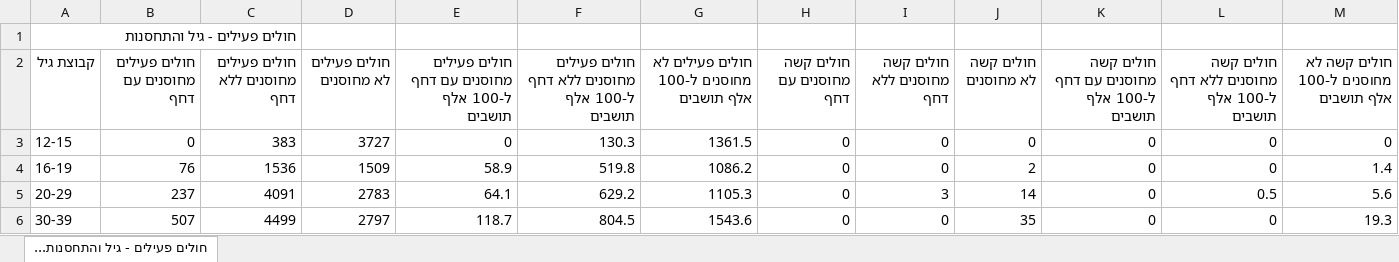
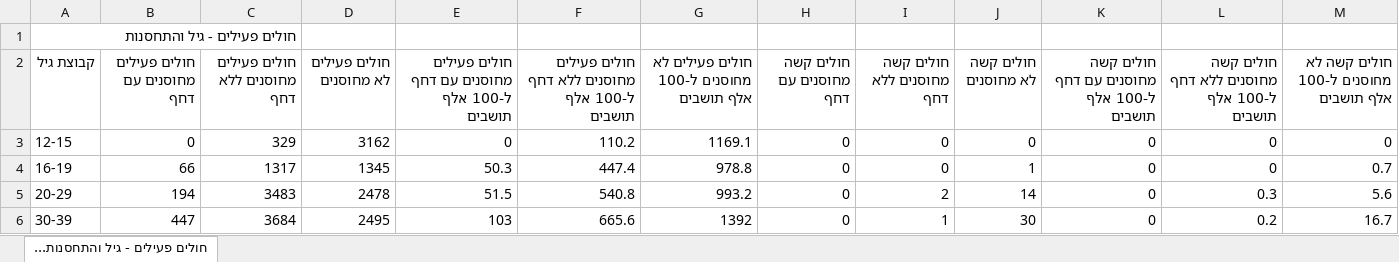
Before and after one commit to iangow/covid_israel, an Excel workbook: israel_covid.xlsx, sheet חולים פעילים - גיל והתחסנות..., drawn as a sheet; only a part is shown; values as stored, in another font and other column widths than the file's, no borders; the diff covers the shown part only; the diff names each change by its address in the sheet, - before the commit and + after, or states it on an @@ line.

Commit message:
Updated using data downloaded on 2021-09-29.

```diff
--- a/israel_covid.xlsx (sheet חולים פעילים - גיל והתחסנות...)
+++ b/israel_covid.xlsx (sheet חולים פעילים - גיל והתחסנות...)
-C3 (חולים פעילים מחוסנים ללא דחף): 383
+C3 (חולים פעילים מחוסנים ללא דחף): 329
-D3 (חולים פעילים לא מחוסנים): 3727
+D3 (חולים פעילים לא מחוסנים): 3162
-F3: 130.3
+F3: 110.2
-G3: 1361.5
+G3: 1169.1
-B4 (חולים פעילים מחוסנים עם דחף): 76
+B4 (חולים פעילים מחוסנים עם דחף): 66
-C4 (חולים פעילים מחוסנים ללא דחף): 1536
+C4 (חולים פעילים מחוסנים ללא דחף): 1317
-D4 (חולים פעילים לא מחוסנים): 1509
+D4 (חולים פעילים לא מחוסנים): 1345
-E4: 58.9
+E4: 50.3
-F4: 519.8
+F4: 447.4
-G4: 1086.2
+G4: 978.8
-J4 (חולים קשה לא מחוסנים): 2
+J4 (חולים קשה לא מחוסנים): 1
-M4: 1.4
+M4: 0.7
-B5 (חולים פעילים מחוסנים עם דחף): 237
+B5 (חולים פעילים מחוסנים עם דחף): 194
-C5 (חולים פעילים מחוסנים ללא דחף): 4091
+C5 (חולים פעילים מחוסנים ללא דחף): 3483
-D5 (חולים פעילים לא מחוסנים): 2783
+D5 (חולים פעילים לא מחוסנים): 2478
-E5: 64.1
+E5: 51.5
-F5: 629.2
+F5: 540.8
-G5: 1105.3
+G5: 993.2
-I5 (חולים קשה מחוסנים ללא דחף): 3
+I5 (חולים קשה מחוסנים ללא דחף): 2
-L5: 0.5
+L5: 0.3
-B6 (חולים פעילים מחוסנים עם דחף): 507
+B6 (חולים פעילים מחוסנים עם דחף): 447
-C6 (חולים פעילים מחוסנים ללא דחף): 4499
+C6 (חולים פעילים מחוסנים ללא דחף): 3684
-D6 (חולים פעילים לא מחוסנים): 2797
+D6 (חולים פעילים לא מחוסנים): 2495
-E6: 118.7
+E6: 103
-F6: 804.5
+F6: 665.6
-G6: 1543.6
+G6: 1392
-I6 (חולים קשה מחוסנים ללא דחף): 0
+I6 (חולים קשה מחוסנים ללא דחף): 1
-J6 (חולים קשה לא מחוסנים): 35
+J6 (חולים קשה לא מחוסנים): 30
-L6: 0
+L6: 0.2
-M6: 19.3
+M6: 16.7
```
Also changed, not shown: 67 edited cells elsewhere in this sheet, 1 other file.
